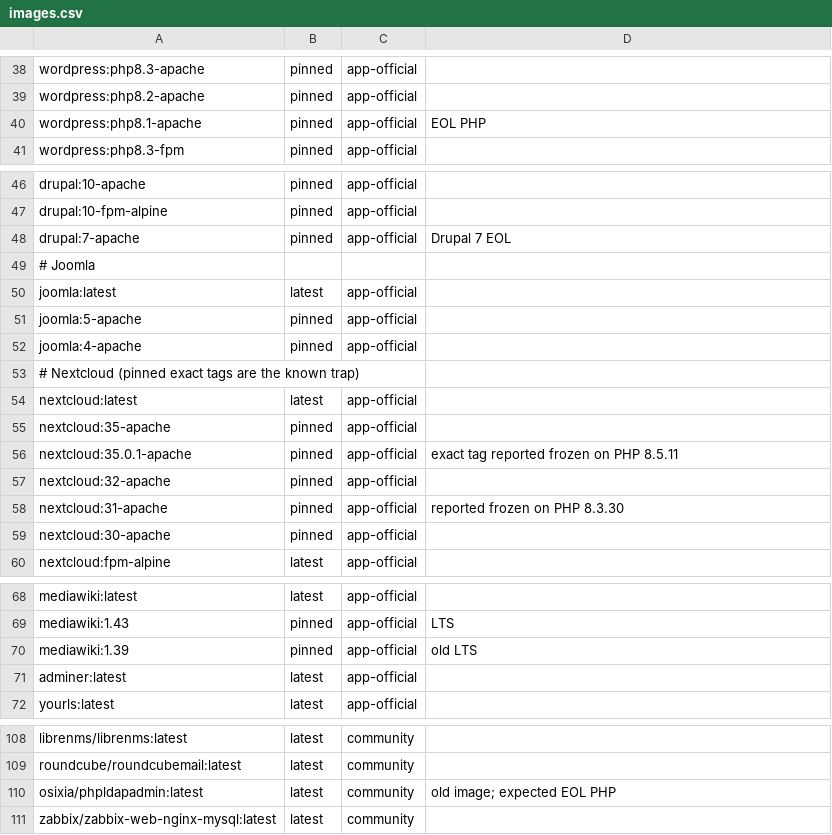
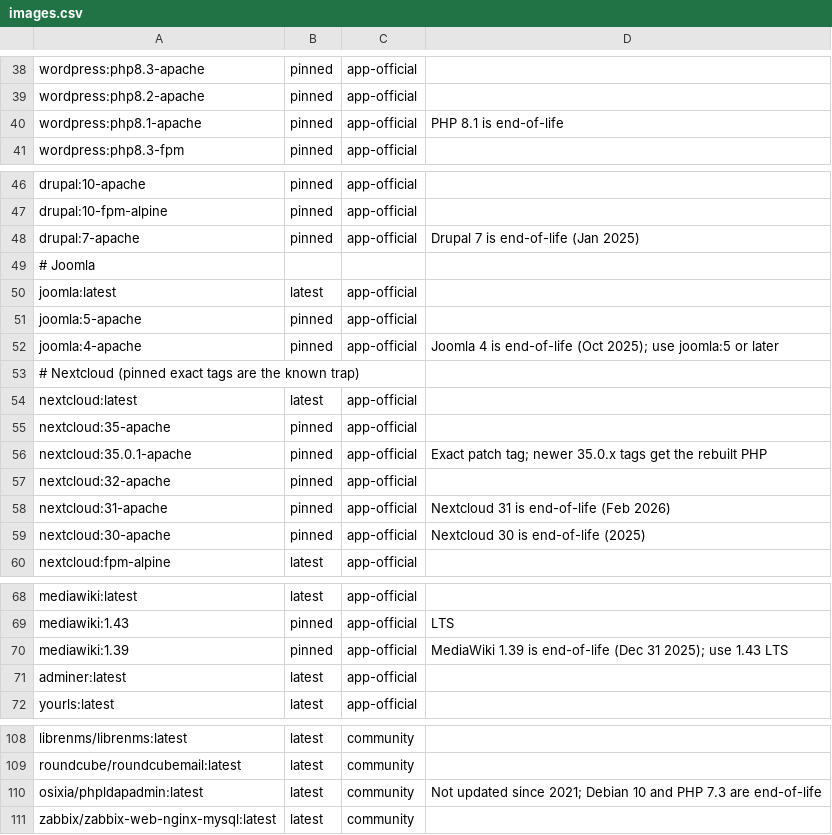
Before and after one commit to yusufyildiz34/whichphp, a CSV file: index/images.csv, drawn as a sheet; only a part is shown, gaps mark what is left out.

Commit message:
Add lifecycle notes to the index and show them on the page

```diff
--- a/index/images.csv
+++ b/index/images.csv
@@ -39,3 +39,3 @@ wordpress:php8.3-apache,pinned,app-official,
 wordpress:php8.2-apache,pinned,app-official,
-wordpress:php8.1-apache,pinned,app-official,EOL PHP
+wordpress:php8.1-apache,pinned,app-official,PHP 8.1 is end-of-life
 wordpress:php8.3-fpm,pinned,app-official,
@@ -47,3 +47,3 @@ drupal:10-apache,pinned,app-official,
 drupal:10-fpm-alpine,pinned,app-official,
-drupal:7-apache,pinned,app-official,Drupal 7 EOL
+drupal:7-apache,pinned,app-official,Drupal 7 is end-of-life (Jan 2025)
 # Joomla
@@ -51,3 +51,3 @@ joomla:latest,latest,app-official,
 joomla:5-apache,pinned,app-official,
-joomla:4-apache,pinned,app-official,
+joomla:4-apache,pinned,app-official,Joomla 4 is end-of-life (Oct 2025); use joomla:5 or later
 # Nextcloud (pinned exact tags are the known trap)
@@ -55,6 +55,6 @@ nextcloud:latest,latest,app-official,
 nextcloud:35-apache,pinned,app-official,
-nextcloud:35.0.1-apache,pinned,app-official,exact tag reported frozen on PHP 8.5.11
+nextcloud:35.0.1-apache,pinned,app-official,Exact patch tag; newer 35.0.x tags get the rebuilt PHP
 nextcloud:32-apache,pinned,app-official,
-nextcloud:31-apache,pinned,app-official,reported frozen on PHP 8.3.30
-nextcloud:30-apache,pinned,app-official,
+nextcloud:31-apache,pinned,app-official,Nextcloud 31 is end-of-life (Feb 2026)
+nextcloud:30-apache,pinned,app-official,Nextcloud 30 is end-of-life (2025)
 nextcloud:fpm-alpine,latest,app-official,
@@ -69,3 +69,3 @@ mediawiki:latest,latest,app-official,
 mediawiki:1.43,pinned,app-official,LTS
-mediawiki:1.39,pinned,app-official,old LTS
+mediawiki:1.39,pinned,app-official,MediaWiki 1.39 is end-of-life (Dec 31 2025); use 1.43 LTS
 adminer:latest,latest,app-official,
@@ -109,3 +109,3 @@ librenms/librenms:latest,latest,community,
 roundcube/roundcubemail:latest,latest,community,
-osixia/phpldapadmin:latest,latest,community,old image; expected EOL PHP
+osixia/phpldapadmin:latest,latest,community,Not updated since 2021; Debian 10 and PHP 7.3 are end-of-life
 zabbix/zabbix-web-nginx-mysql:latest,latest,community,
```
Also changed, not shown: 4 other files.
